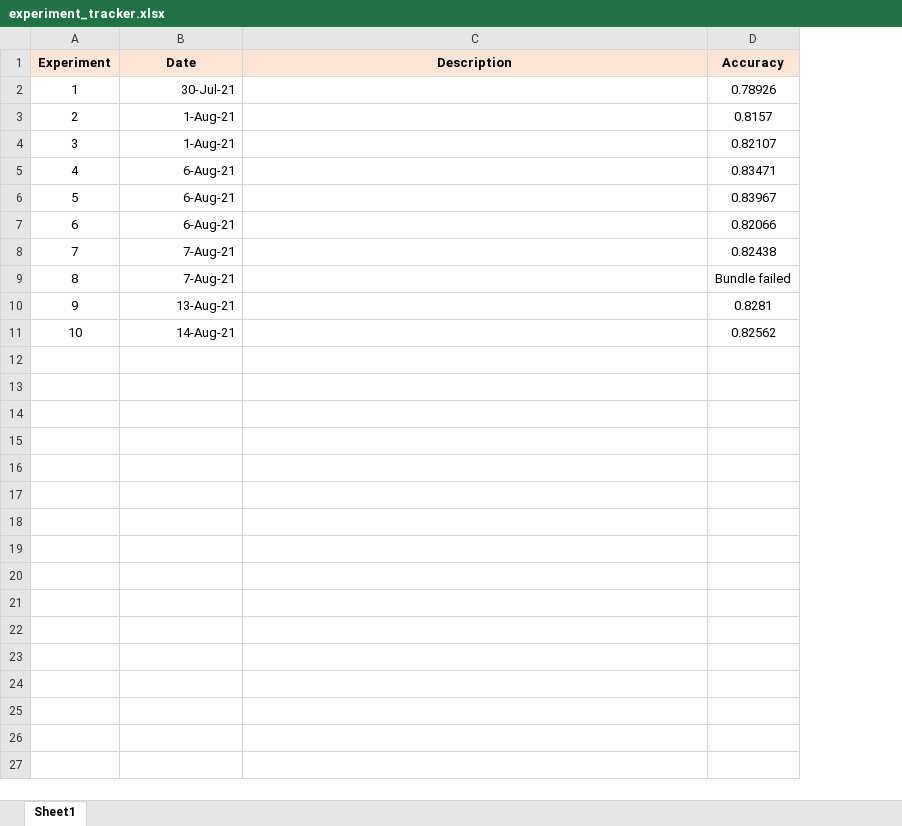
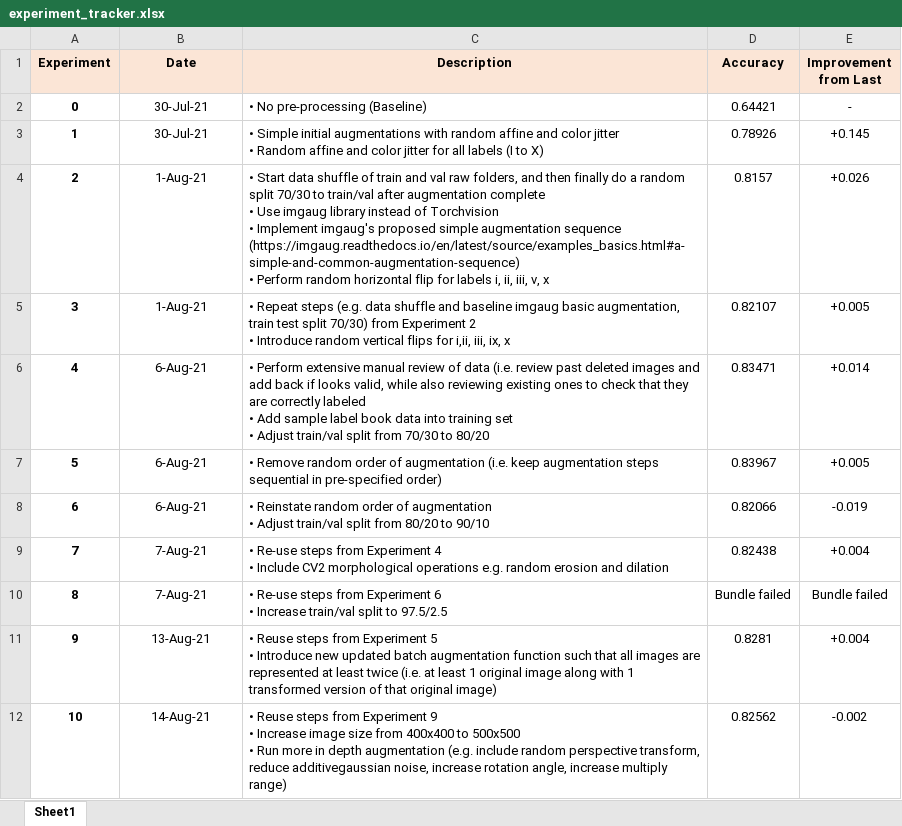
Before and after one commit to kennethleungty/Data-Centric-AI-Competition, an Excel workbook: experiment_tracker.xlsx, sheet Sheet1, drawn as a sheet; values as stored, in another font and other column widths than the file's, no borders; conditional formats not drawn; addresses are those after the commit; ↵ is a line break in a cell; the diff names each change by its address in the sheet, - before the commit and + after, or states it on an @@ line.

```diff
--- a/experiment_tracker.xlsx (sheet Sheet1)
+++ b/experiment_tracker.xlsx (sheet Sheet1)
+column E (Improvement from Last), rows 3-12: +0.145 | +0.026 | +0.005 | +0.014 | +0.005 | -0.019 | +0.004 | Bundle failed | +0.004 | -0.002
+row 2: 0 | 30-Jul-21 | • No pre-processing (Baseline) | 0.64421 | -
-A3:A12 bold: off
+A3:A12 bold: on
-B3:B12 alignment: right
+B3:B12 alignment: center
-C3 (Description): (empty)
+C3 (Description): • Simple initial augmentations with random affine and color jitter ↵ • Random affine and color jitter for all labels (I to X)
-C4 (Description): (empty)
+C4 (Description): • Start data shuffle of train and val raw folders, and then finally do a random split 70/30 to train/val after augmentation complete ↵ • Use imgaug library instead of Torchvision ↵ • Implement imgaug's proposed simple augmentation sequence (https://imgaug.readthedocs.io/en/latest/source/examples_basics.html#a-simple-and-common-augmentation-sequence) ↵ • Perform random horizontal flip for labels i, ii, iii, v, x
-C5 (Description): (empty)
+C5 (Description): • Repeat steps (e.g. data shuffle and baseline imgaug basic augmentation, train test split 70/30) from Experiment 2 ↵ • Introduce random vertical flips for i,ii, iii, ix, x
-C6 (Description): (empty)
+C6 (Description): • Perform extensive manual review of data (i.e. review past deleted images and add back if looks valid, while also reviewing existing ones to check that they are correctly labeled ↵ • Add sample label book data into training set ↵ • Adjust train/val split from 70/30 to 80/20
-C7 (Description): (empty)
+C7 (Description): • Remove random order of augmentation (i.e. keep augmentation steps sequential in pre-specified order)
-C8 (Description): (empty)
+C8 (Description): • Reinstate random order of augmentation ↵ • Adjust train/val split from 80/20 to 90/10
-C9 (Description): (empty)
+C9 (Description): • Re-use steps from Experiment 4 ↵ • Include CV2 morphological operations e.g. random erosion and dilation
-C10 (Description): (empty)
+C10 (Description): • Re-use steps from Experiment 6 ↵ • Increase train/val split to 97.5/2.5
-C11 (Description): (empty)
+C11 (Description): • Reuse steps from Experiment 5 ↵ • Introduce new updated batch augmentation function such that all images are represented at least twice (i.e. at least 1 original image along with 1 transformed version of that original image)
-C12 (Description): (empty)
+C12 (Description): • Reuse steps from Experiment 9 ↵ • Increase image size from 400x400 to 500x500 ↵ • Run more in depth augmentation (e.g. include random perspective transform, reduce additivegaussian noise, increase rotation angle, increase multiply range)
```
Also changed, not shown: 1 other file.
